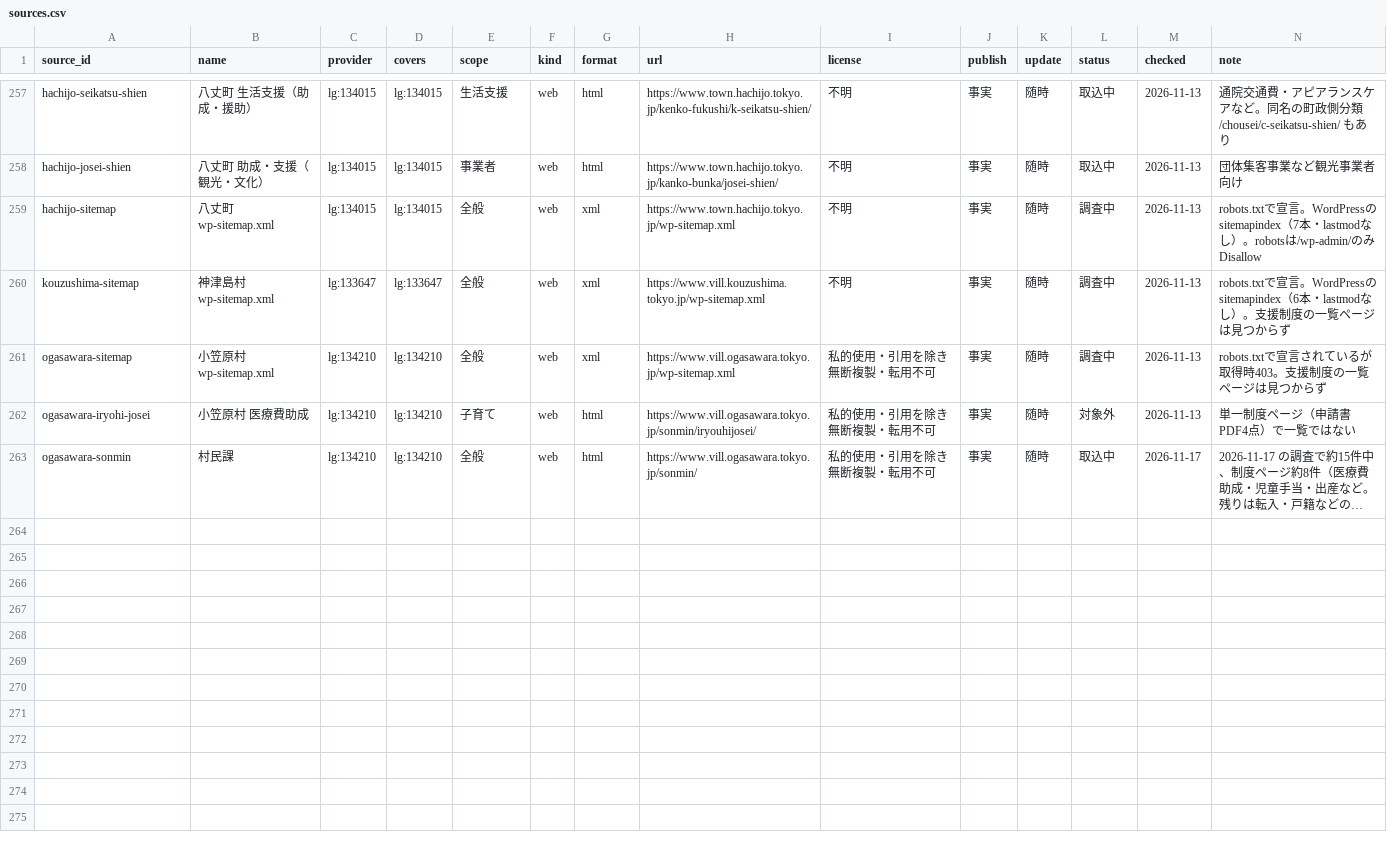
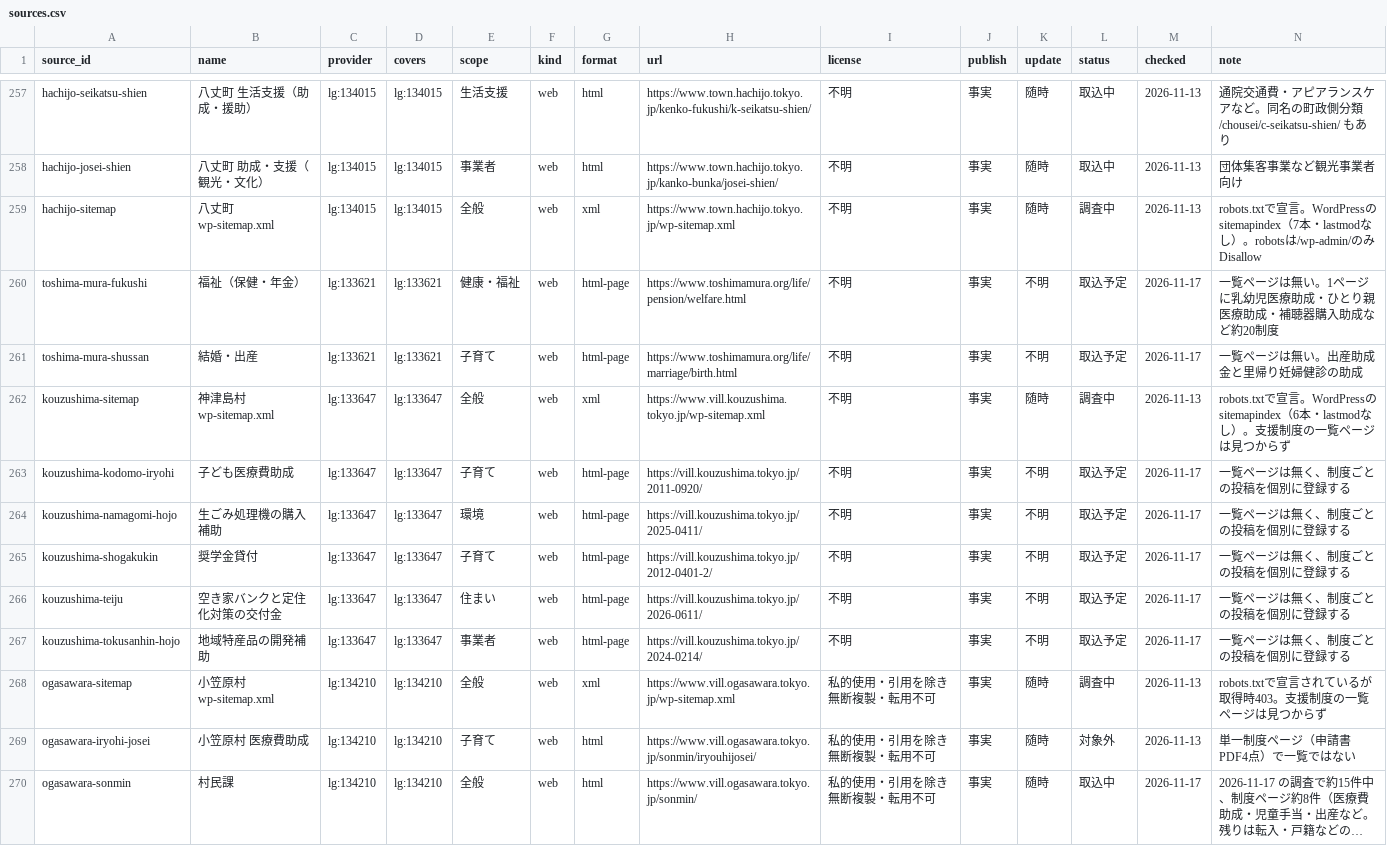
Before and after one commit to muroshima/seido-data, a CSV file: registry/sources.csv, drawn as a sheet; only a part is shown, gaps mark what is left out; long unchanged cells end in ….

Commit message:
制度ページそのものを 1 件として取り込む形式（html-page）を足す

```diff
--- a/registry/sources.csv
+++ b/registry/sources.csv
@@ -259,3 +259,10 @@ hachijo-josei-shien,八丈町 助成・支援（観光・文化）,lg:134015,lg:
 hachijo-sitemap,八丈町 wp-sitemap.xml,lg:134015,lg:134015,全般,web,xml,https://www.town.hachijo.tokyo.jp/wp-sitemap.xml,不明,事実,随時,調査中,2026-11-13,robots.txtで宣言。WordPressのsitemapindex（7本・lastmodなし）。robotsは/wp-admin/のみDisallow
+toshima-mura-fukushi,福祉（保健・年金）,lg:133621,lg:133621,健康・福祉,web,html-page,https://www.toshimamura.org/life/pension/welfare.html,不明,事実,不明,取込予定,2026-11-17,一覧ページは無い。1ページに乳幼児医療助成・ひとり親医療助成・補聴器購入助成など約20制度
+toshima-mura-shussan,結婚・出産,lg:133621,lg:133621,子育て,web,html-page,https://www.toshimamura.org/life/marriage/birth.html,不明,事実,不明,取込予定,2026-11-17,一覧ページは無い。出産助成金と里帰り妊婦健診の助成
 kouzushima-sitemap,神津島村 wp-sitemap.xml,lg:133647,lg:133647,全般,web,xml,https://www.vill.kouzushima.tokyo.jp/wp-sitemap.xml,不明,事実,随時,調査中,2026-11-13,robots.txtで宣言。WordPressのsitemapindex（6本・lastmodなし）。支援制度の一覧ページは見つからず
+kouzushima-kodomo-iryohi,子ども医療費助成,lg:133647,lg:133647,子育て,web,html-page,https://vill.kouzushima.tokyo.jp/2011-0920/,不明,事実,不明,取込予定,2026-11-17,一覧ページは無く、制度ごとの投稿を個別に登録する
+kouzushima-namagomi-hojo,生ごみ処理機の購入補助,lg:133647,lg:133647,環境,web,html-page,https://vill.kouzushima.tokyo.jp/2025-0411/,不明,事実,不明,取込予定,2026-11-17,一覧ページは無く、制度ごとの投稿を個別に登録する
+kouzushima-shogakukin,奨学金貸付,lg:133647,lg:133647,子育て,web,html-page,https://vill.kouzushima.tokyo.jp/2012-0401-2/,不明,事実,不明,取込予定,2026-11-17,一覧ページは無く、制度ごとの投稿を個別に登録する
+kouzushima-teiju,空き家バンクと定住化対策の交付金,lg:133647,lg:133647,住まい,web,html-page,https://vill.kouzushima.tokyo.jp/2026-0611/,不明,事実,不明,取込予定,2026-11-17,一覧ページは無く、制度ごとの投稿を個別に登録する
+kouzushima-tokusanhin-hojo,地域特産品の開発補助,lg:133647,lg:133647,事業者,web,html-page,https://vill.kouzushima.tokyo.jp/2024-0214/,不明,事実,不明,取込予定,2026-11-17,一覧ページは無く、制度ごとの投稿を個別に登録する
 ogasawara-sitemap,小笠原村 wp-sitemap.xml,lg:134210,lg:134210,全般,web,xml,https://www.vill.ogasawara.tokyo.jp/wp-sitemap.xml,私的使用・引用を除き無断複製・転用不可,事実,随時,調査中,2026-11-13,robots.txtで宣言されているが取得時403。支援制度の一覧ページは見つからず
```
Also changed, not shown: 3 other files.
